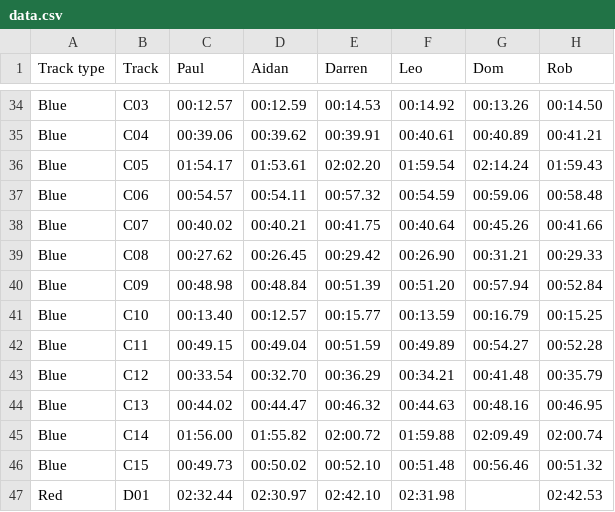
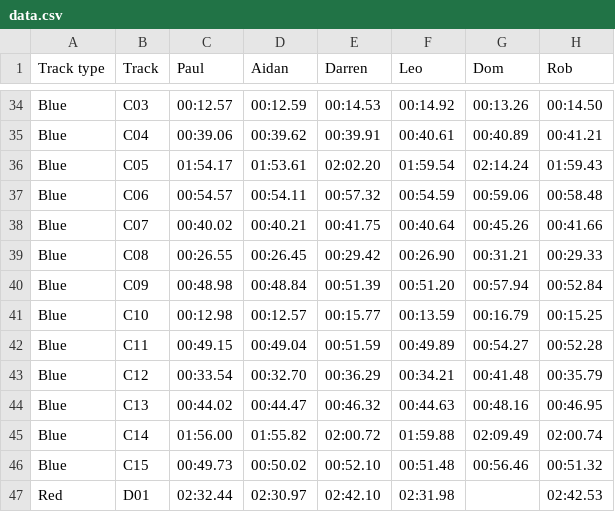
Before and after one commit to deambulatory/scores, a CSV file: data.csv, drawn as a sheet; only a part is shown, gaps mark what is left out.

```diff
--- a/data.csv
+++ b/data.csv
@@ -38,5 +38,5 @@ Blue,C06,00:54.57,00:54.11,00:57.32,00:54.59,00:59.06,00:58.48
 Blue,C07,00:40.02,00:40.21,00:41.75,00:40.64,00:45.26,00:41.66
-Blue,C08,00:27.62,00:26.45,00:29.42,00:26.90,00:31.21,00:29.33
+Blue,C08,00:26.55,00:26.45,00:29.42,00:26.90,00:31.21,00:29.33
 Blue,C09,00:48.98,00:48.84,00:51.39,00:51.20,00:57.94,00:52.84
-Blue,C10,00:13.40,00:12.57,00:15.77,00:13.59,00:16.79,00:15.25
+Blue,C10,00:12.98,00:12.57,00:15.77,00:13.59,00:16.79,00:15.25
 Blue,C11,00:49.15,00:49.04,00:51.59,00:49.89,00:54.27,00:52.28
```
Also changed, not shown: 2 other files.
